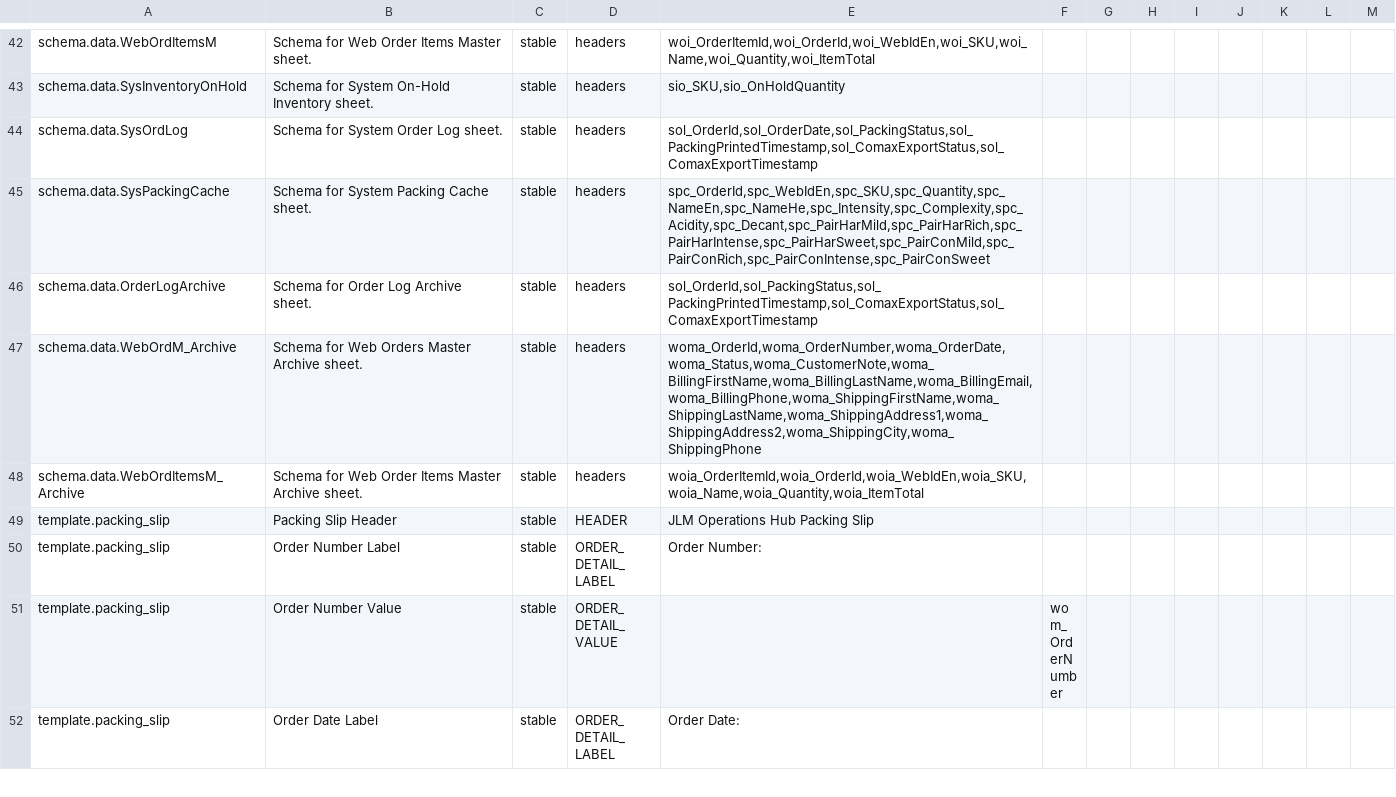
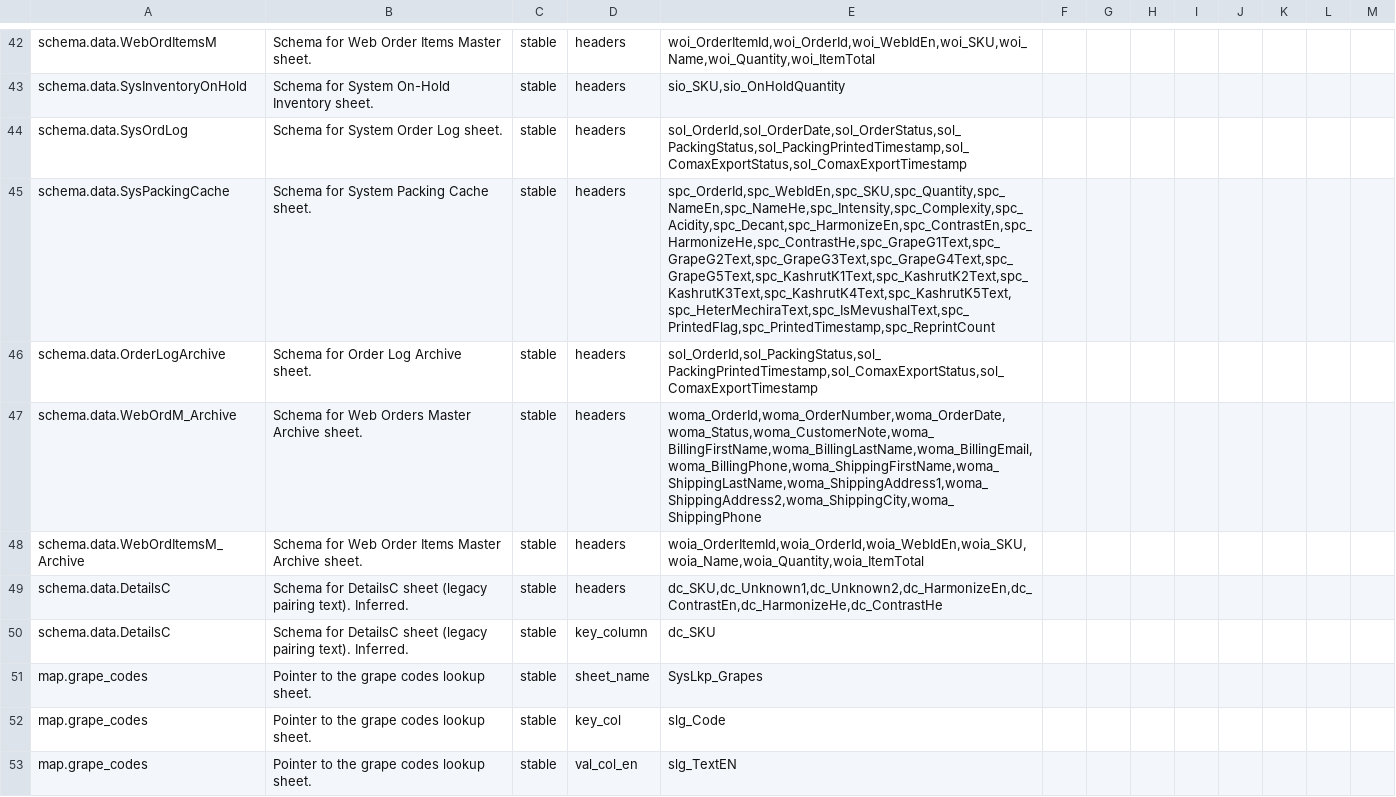
Before and after one commit to jlmwines/my-gas-projects, a CSV file: jlmops/SysConfigSnapshot.csv, drawn as a sheet; only a part is shown, gaps mark what is left out; the shorter side is filled out with more unchanged rows; the diff covers the shown part only.

Commit message:
feat(packing): Implement packing slip creation workflow
This commit introduces the end-to-end workflow for creating packing slips.

Key changes include:
- Added PackingSlipService to enrich order data.
- Added PrintService to generate Google Docs from a template.
- Implemented a web app UI with Dashboard.html and PackingSlipView.html to allow users to select and print orders.
- Corrected a critical bug in ConfigService to properly handle multi-row template configurations without disrupting other settings.
- Refactored and debugged the client-server communication for displaying packable orders, resolving several environment and logic issues.
- Updated the implementation plan to reflect the completion of the backend work.

```diff
--- a/jlmops/SysConfigSnapshot.csv
+++ b/jlmops/SysConfigSnapshot.csv
@@ -43,4 +43,4 @@ schema.data.WebOrdItemsM,Schema for Web Order Items Master sheet.,stable,headers
 schema.data.SysInventoryOnHold,Schema for System On-Hold Inventory sheet.,stable,headers,"sio_SKU,sio_OnHoldQuantity",,,,,,,,
-schema.data.SysOrdLog,Schema for System Order Log sheet.,stable,headers,"sol_OrderId,sol_OrderDate,sol_PackingStatus,sol_PackingPrintedTimestamp,sol_ComaxExportStatus,sol_ComaxExportTimestamp",,,,,,,,
-schema.data.SysPackingCache,Schema for System Packing Cache sheet.,stable,headers,"spc_OrderId,spc_WebIdEn,spc_SKU,spc_Quantity,spc_NameEn,spc_NameHe,spc_Intensity,spc_Complexity,spc_Acidity,spc_Decant,spc_PairHarMild,spc_PairHarRich,spc_PairHarIntense,spc_PairHarSweet,spc_PairConMild,spc_PairConRich,spc_PairConIntense,spc_PairConSweet",,,,,,,,
+schema.data.SysOrdLog,Schema for System Order Log sheet.,stable,headers,"sol_OrderId,sol_OrderDate,sol_OrderStatus,sol_PackingStatus,sol_PackingPrintedTimestamp,sol_ComaxExportStatus,sol_ComaxExportTimestamp",,,,,,,,
+schema.data.SysPackingCache,Schema for System Packing Cache sheet.,stable,headers,"spc_OrderId,spc_WebIdEn,spc_SKU,spc_Quantity,spc_NameEn,spc_NameHe,spc_Intensity,spc_Complexity,spc_Acidity,spc_Decant,spc_HarmonizeEn,spc_ContrastEn,spc_HarmonizeHe,spc_ContrastHe,spc_GrapeG1Text,spc_GrapeG2Text,spc_GrapeG3Text,spc_GrapeG4Text,spc_GrapeG5Text,spc_KashrutK1Text,spc_KashrutK2Text,spc_KashrutK3Text,spc_KashrutK4Text,spc_KashrutK5Text,spc_HeterMechiraText,spc_IsMevushalText,spc_PrintedFlag,spc_PrintedTimestamp,spc_ReprintCount",,,,,,,,
 schema.data.OrderLogArchive,Schema for Order Log Archive sheet.,stable,headers,"sol_OrderId,sol_PackingStatus,sol_PackingPrintedTimestamp,sol_ComaxExportStatus,sol_ComaxExportTimestamp",,,,,,,,
@@ -48 +48,6 @@ schema.data.WebOrdM_Archive,Schema for Web Orders Master Archive sheet.,stable,h
 schema.data.WebOrdItemsM_Archive,Schema for Web Order Items Master Archive sheet.,stable,headers,"woia_OrderItemId,woia_OrderId,woia_WebIdEn,woia_SKU,woia_Name,woia_Quantity,woia_ItemTotal",,,,,,,,
+schema.data.DetailsC,Schema for DetailsC sheet (legacy pairing text). Inferred.,stable,headers,"dc_SKU,dc_Unknown1,dc_Unknown2,dc_HarmonizeEn,dc_ContrastEn,dc_HarmonizeHe,dc_ContrastHe",,,,,,,,
+schema.data.DetailsC,Schema for DetailsC sheet (legacy pairing text). Inferred.,stable,key_column,dc_SKU,,,,,,,,
+map.grape_codes,Pointer to the grape codes lookup sheet.,stable,sheet_name,SysLkp_Grapes,,,,,,,,
+map.grape_codes,Pointer to the grape codes lookup sheet.,stable,key_col,slg_Code,,,,,,,,
+map.grape_codes,Pointer to the grape codes lookup sheet.,stable,val_col_en,slg_TextEN,,,,,,,,
```
Also changed, not shown: 23 added rows elsewhere in this file, 18 other files.
